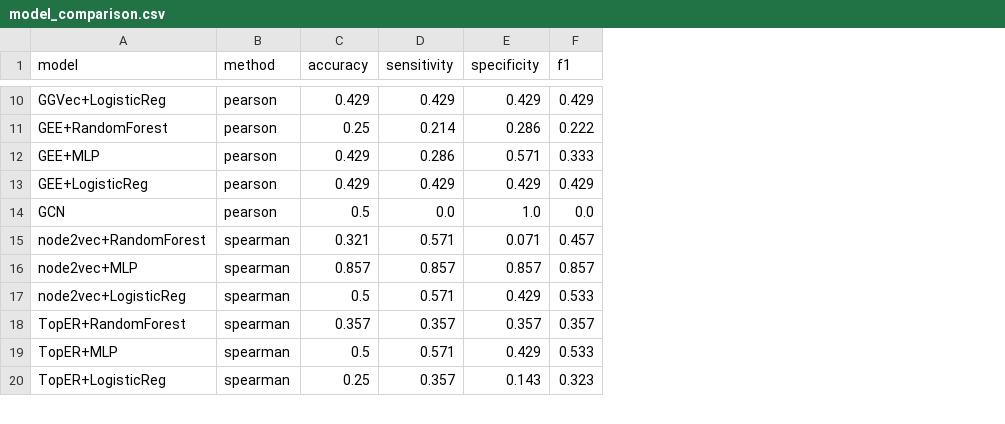
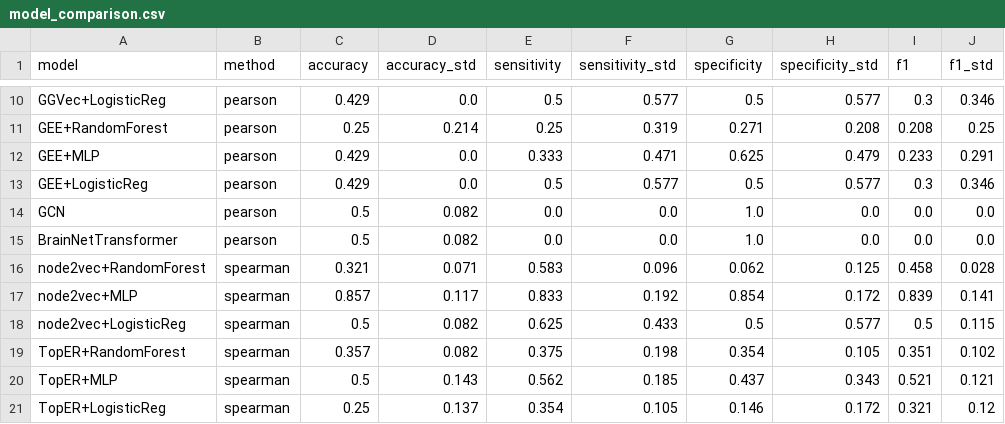
Before and after one commit to Rohpar1504/2026-Research-Project, a CSV file: outputs/results/model_comparison.csv, drawn as a sheet; only a part is shown, gaps mark what is left out; addresses are those after the commit; the diff covers the shown part only; the diff names each change by its address in the sheet, - before the commit and + after, or states it on an @@ line.

Commit message:
Add standard deviations to comparison table; add Brain Network Transformer as 6th model family

```diff
--- a/outputs/results/model_comparison.csv
+++ b/outputs/results/model_comparison.csv
+column D (accuracy_std), rows 10-14: 0.0 | 0.214 | 0.0 | 0.0 | 0.082; rows 16-21: 0.071 | 0.117 | 0.082 | 0.082 | 0.143 | 0.137
+column F (sensitivity_std), rows 10-14: 0.577 | 0.319 | 0.471 | 0.577 | 0.0; rows 16-21: 0.096 | 0.192 | 0.433 | 0.198 | 0.185 | 0.105
+column H (specificity_std), rows 10-14: 0.577 | 0.208 | 0.479 | 0.577 | 0.0; rows 16-21: 0.125 | 0.172 | 0.577 | 0.105 | 0.343 | 0.172
+column J (f1_std), rows 10-14: 0.346 | 0.25 | 0.291 | 0.346 | 0.0; rows 16-21: 0.028 | 0.141 | 0.115 | 0.102 | 0.121 | 0.12
-E10 (sensitivity): 0.429
+E10 (sensitivity): 0.5
-G10 (specificity): 0.429
+G10 (specificity): 0.5
-I10 (f1): 0.429
+I10 (f1): 0.3
-E11 (sensitivity): 0.214
+E11 (sensitivity): 0.25
-G11 (specificity): 0.286
+G11 (specificity): 0.271
-I11 (f1): 0.222
+I11 (f1): 0.208
-E12 (sensitivity): 0.286
+E12 (sensitivity): 0.333
-G12 (specificity): 0.571
+G12 (specificity): 0.625
-I12 (f1): 0.333
+I12 (f1): 0.233
-E13 (sensitivity): 0.429
+E13 (sensitivity): 0.5
-G13 (specificity): 0.429
+G13 (specificity): 0.5
-I13 (f1): 0.429
+I13 (f1): 0.3
+row 15: BrainNetTransformer | pearson | 0.5 | 0.082 | 0.0 | 0.0 | 1.0 | 0.0 | 0.0 | 0.0
-E16 (sensitivity): 0.571
+E16 (sensitivity): 0.583
-G16 (specificity): 0.071
+G16 (specificity): 0.062
-I16 (f1): 0.457
+I16 (f1): 0.458
-E17 (sensitivity): 0.857
+E17 (sensitivity): 0.833
-G17 (specificity): 0.857
+G17 (specificity): 0.854
-I17 (f1): 0.857
+I17 (f1): 0.839
-E18 (sensitivity): 0.571
+E18 (sensitivity): 0.625
-G18 (specificity): 0.429
+G18 (specificity): 0.5
-I18 (f1): 0.533
+I18 (f1): 0.5
-E19 (sensitivity): 0.357
+E19 (sensitivity): 0.375
-G19 (specificity): 0.357
+G19 (specificity): 0.354
-I19 (f1): 0.357
+I19 (f1): 0.351
-E20 (sensitivity): 0.571
+E20 (sensitivity): 0.562
-G20 (specificity): 0.429
+G20 (specificity): 0.437
-I20 (f1): 0.533
+I20 (f1): 0.521
-E21 (sensitivity): 0.357
+E21 (sensitivity): 0.354
-G21 (specificity): 0.143
+G21 (specificity): 0.146
-I21 (f1): 0.323
+I21 (f1): 0.321
```
Also changed, not shown: 2 added rows and 85 edited cells elsewhere in this file, 4 other files.
